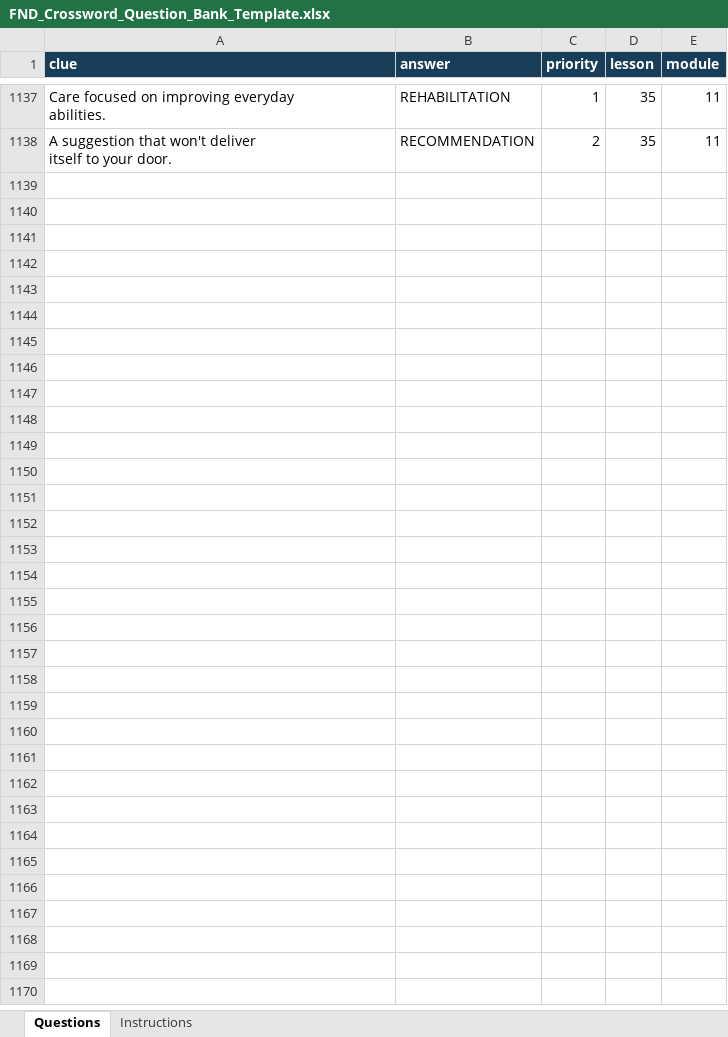
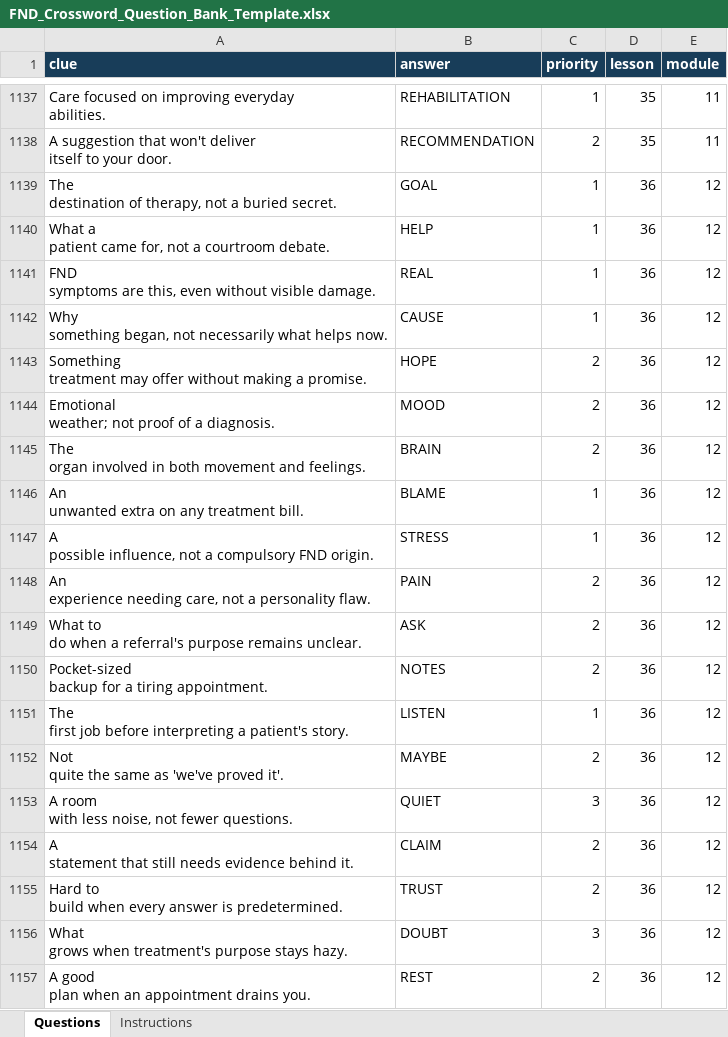
Before and after one commit to FND-Education-Project/FND-Education, an Excel workbook: tools/puzzles/FND_Crossword_Question_Bank_Template.xlsx, sheet Questions, drawn as a sheet; only a part is shown, gaps mark what is left out; values as stored, in another font and other column widths than the file's, no borders; ↵ is a line break in a cell; the diff covers the shown part only; the diff names each change by its address in the sheet, - before the commit and + after, or states it on an @@ line.

Commit message:
Crossword workshop question bank — 2026-11-19 (#212)
Saved workbook edits, including recovery after an interrupted session.
Review and merge manually. Puzzle PDFs are published separately.

```diff
--- a/tools/puzzles/FND_Crossword_Question_Bank_Template.xlsx (sheet Questions)
+++ b/tools/puzzles/FND_Crossword_Question_Bank_Template.xlsx (sheet Questions)
+row 1139: The ↵ destination of therapy, not a buried secret. | GOAL | 1 | 36 | 12
+row 1140: What a ↵ patient came for, not a courtroom debate. | HELP | 1 | 36 | 12
+row 1141: FND ↵ symptoms are this, even without visible damage. | REAL | 1 | 36 | 12
+row 1142: Why ↵ something began, not necessarily what helps now. | CAUSE | 1 | 36 | 12
+row 1143: Something ↵ treatment may offer without making a promise. | HOPE | 2 | 36 | 12
+row 1144: Emotional ↵ weather; not proof of a diagnosis. | MOOD | 2 | 36 | 12
+row 1145: The ↵ organ involved in both movement and feelings. | BRAIN | 2 | 36 | 12
+row 1146: An ↵ unwanted extra on any treatment bill. | BLAME | 1 | 36 | 12
+row 1147: A ↵ possible influence, not a compulsory FND origin. | STRESS | 1 | 36 | 12
+row 1148: An ↵ experience needing care, not a personality flaw. | PAIN | 2 | 36 | 12
+row 1149: What to ↵ do when a referral's purpose remains unclear. | ASK | 2 | 36 | 12
+row 1150: Pocket-sized ↵ backup for a tiring appointment. | NOTES | 2 | 36 | 12
+row 1151: The ↵ first job before interpreting a patient's story. | LISTEN | 1 | 36 | 12
+row 1152: Not ↵ quite the same as 'we've proved it'. | MAYBE | 2 | 36 | 12
+row 1153: A room ↵ with less noise, not fewer questions. | QUIET | 3 | 36 | 12
+row 1154: A ↵ statement that still needs evidence behind it. | CLAIM | 2 | 36 | 12
+row 1155: Hard to ↵ build when every answer is predetermined. | TRUST | 2 | 36 | 12
+row 1156: What ↵ grows when treatment's purpose stays hazy. | DOUBT | 3 | 36 | 12
+row 1157: A good ↵ plan when an appointment drains you. | REST | 2 | 36 | 12
```
Also changed, not shown: 59 added rows elsewhere in this sheet.
